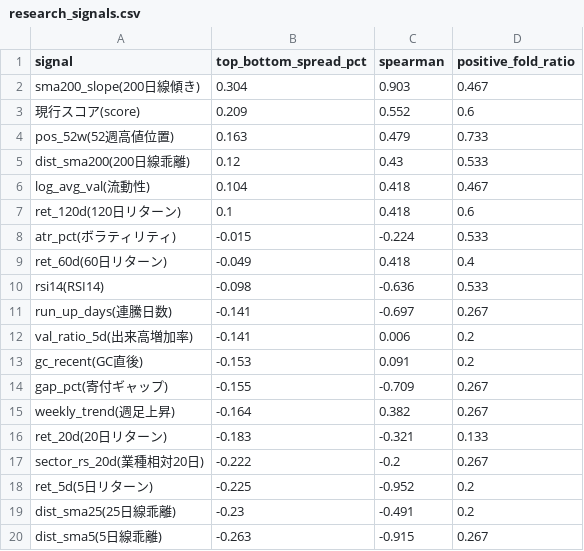
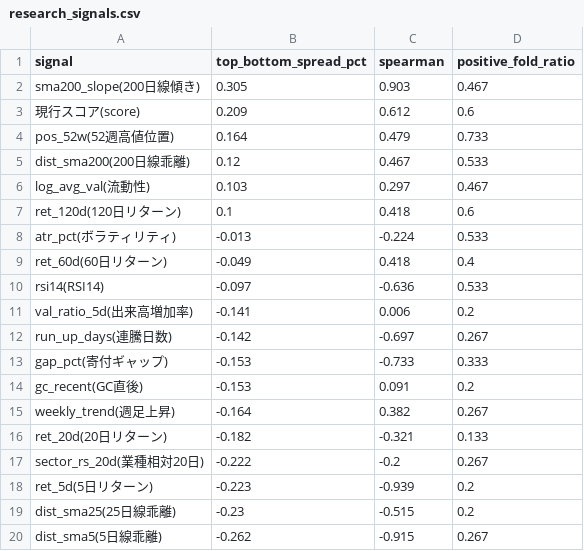
Before and after one commit to mrkm3845-web/Stock_app, a CSV file: back_tester/results/research_signals.csv, drawn as a sheet.

```diff
--- a/back_tester/results/research_signals.csv
+++ b/back_tester/results/research_signals.csv
@@ -1,20 +1,20 @@
 signal,top_bottom_spread_pct,spearman,positive_fold_ratio
-sma200_slope(200日線傾き),0.304,0.903,0.467
-現行スコア(score),0.209,0.552,0.6
-pos_52w(52週高値位置),0.163,0.479,0.733
-dist_sma200(200日線乖離),0.12,0.43,0.533
-log_avg_val(流動性),0.104,0.418,0.467
+sma200_slope(200日線傾き),0.305,0.903,0.467
+現行スコア(score),0.209,0.612,0.6
+pos_52w(52週高値位置),0.164,0.479,0.733
+dist_sma200(200日線乖離),0.12,0.467,0.533
+log_avg_val(流動性),0.103,0.297,0.467
 ret_120d(120日リターン),0.1,0.418,0.6
-atr_pct(ボラティリティ),-0.015,-0.224,0.533
+atr_pct(ボラティリティ),-0.013,-0.224,0.533
 ret_60d(60日リターン),-0.049,0.418,0.4
-rsi14(RSI14),-0.098,-0.636,0.533
-run_up_days(連騰日数),-0.141,-0.697,0.267
+rsi14(RSI14),-0.097,-0.636,0.533
 val_ratio_5d(出来高増加率),-0.141,0.006,0.2
+run_up_days(連騰日数),-0.142,-0.697,0.267
+gap_pct(寄付ギャップ),-0.153,-0.733,0.333
 gc_recent(GC直後),-0.153,0.091,0.2
-gap_pct(寄付ギャップ),-0.155,-0.709,0.267
 weekly_trend(週足上昇),-0.164,0.382,0.267
-ret_20d(20日リターン),-0.183,-0.321,0.133
+ret_20d(20日リターン),-0.182,-0.321,0.133
 sector_rs_20d(業種相対20日),-0.222,-0.2,0.267
-ret_5d(5日リターン),-0.225,-0.952,0.2
-dist_sma25(25日線乖離),-0.23,-0.491,0.2
-dist_sma5(5日線乖離),-0.263,-0.915,0.267
+ret_5d(5日リターン),-0.223,-0.939,0.2
+dist_sma25(25日線乖離),-0.23,-0.515,0.2
+dist_sma5(5日線乖離),-0.262,-0.915,0.267
```
Also changed, not shown: back_tester/results/backtest_tier_exit.csv, back_tester/results/backtest_walkforward_result.csv, 5 other files.
